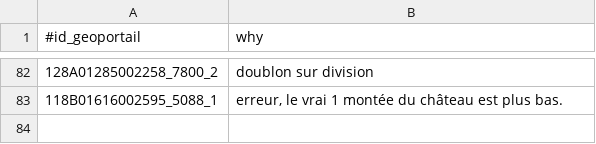
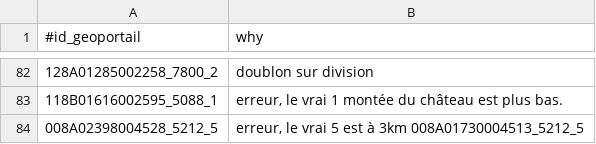
Before and after one commit to osmlu/csventrifuge, a CSV file: filters/luxembourg_addresses/id_geoportail.csv, drawn as a sheet; only a part is shown, gaps mark what is left out.

Commit message:
Filter one error

```diff
--- a/filters/luxembourg_addresses/id_geoportail.csv
+++ b/filters/luxembourg_addresses/id_geoportail.csv
@@ -83 +83,2 @@
 118B01616002595_5088_1	erreur, le vrai 1 montée du château est plus bas.
+008A02398004528_5212_5	erreur, le vrai 5 est à 3km 008A01730004513_5212_5
```
